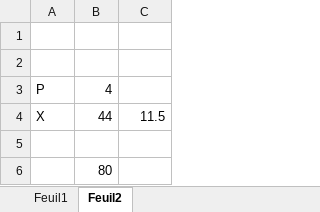
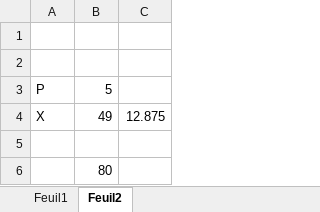
Before and after one commit to Elouanlucas/Vigne_a_Domicile, an Excel workbook: Fonctionnalités_Projet.xlsx, sheet Feuil2, drawn as a sheet; values as stored, in another font and other column widths than the file's, no borders; the diff names each change by its address in the sheet, - before the commit and + after, or states it on an @@ line.

```diff
--- a/Fonctionnalités_Projet.xlsx (sheet Feuil2)
+++ b/Fonctionnalités_Projet.xlsx (sheet Feuil2)
-B3: 4
+B3: 5
-B4: 44
+B4: 49
-C4: 11.5
+C4: 12.875
```
Also changed, not shown: sheet Feuil1, 14 other files.
